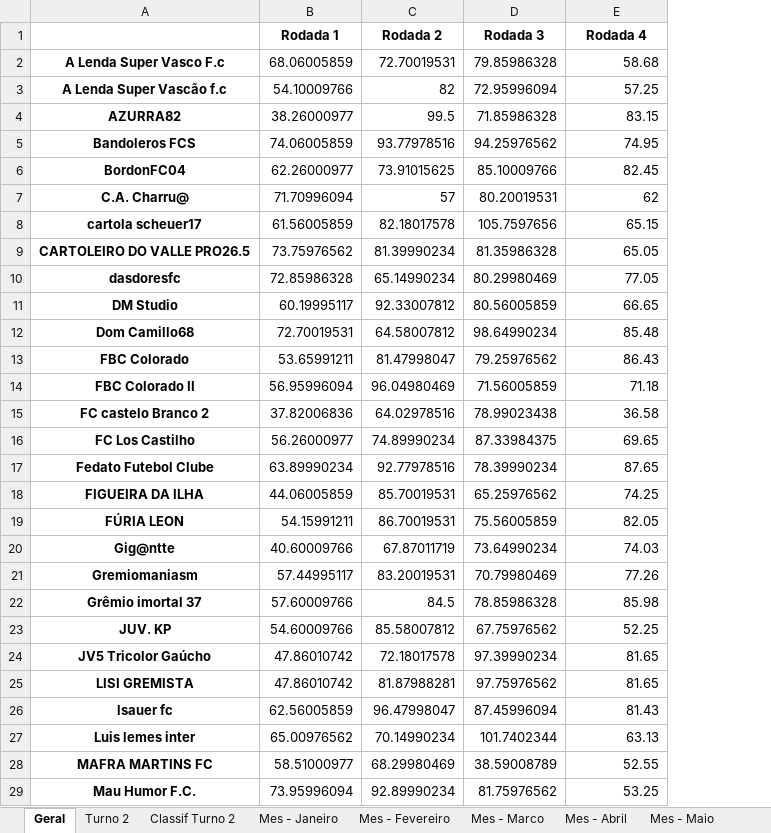
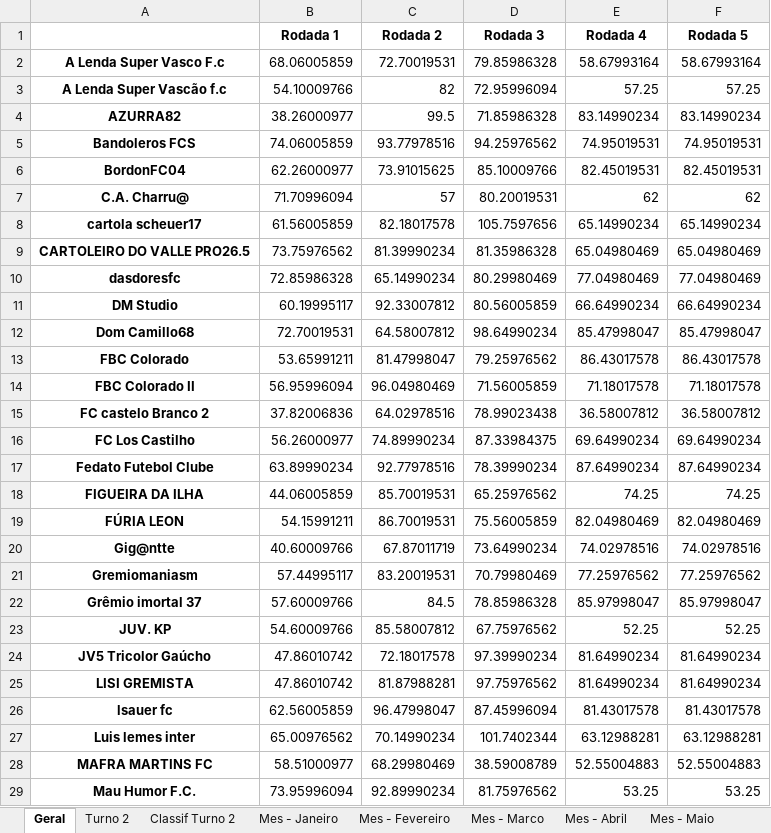
Before and after one commit to FernandoBC23/cartola_2026, an Excel workbook: liga_classica/datasets_liga_classica/Pontuacoes_Liga_Classica_Completa.xlsx, sheet Geral, drawn as a sheet; only a part is shown; values as stored, in another font and other column widths than the file's, no borders; the diff covers the shown part only; the diff names each change by its address in the sheet, - before the commit and + after, or states it on an @@ line.

Commit message:
Resultado final da rodada 4

```diff
--- a/liga_classica/datasets_liga_classica/Pontuacoes_Liga_Classica_Completa.xlsx (sheet Geral)
+++ b/liga_classica/datasets_liga_classica/Pontuacoes_Liga_Classica_Completa.xlsx (sheet Geral)
+column F (Rodada 5), rows 2-29: 58.67993164 | 57.25 | 83.14990234 | 74.95019531 | 82.45019531 | 62 | 65.14990234 | 65.04980469 | 77.04980469 | 66.64990234 | 85.47998047 | 86.43017578 | 71.18017578 | 36.58007812 | 69.64990234 | 87.64990234 | 74.25 | 82.04980469 | 74.02978516 | 77.25976562 | 85.97998047 | 52.25 | 81.64990234 | 81.64990234 | 81.43017578 | 63.12988281 | 52.55004883 | 53.25
-E2 (Rodada 4): 58.68
+E2 (Rodada 4): 58.67993164
-E4 (Rodada 4): 83.15
+E4 (Rodada 4): 83.14990234
-E5 (Rodada 4): 74.95
+E5 (Rodada 4): 74.95019531
-E6 (Rodada 4): 82.45
+E6 (Rodada 4): 82.45019531
-E8 (Rodada 4): 65.15
+E8 (Rodada 4): 65.14990234
-E9 (Rodada 4): 65.05
+E9 (Rodada 4): 65.04980469
-E10 (Rodada 4): 77.05
+E10 (Rodada 4): 77.04980469
-E11 (Rodada 4): 66.65
+E11 (Rodada 4): 66.64990234
-E12 (Rodada 4): 85.48
+E12 (Rodada 4): 85.47998047
-E13 (Rodada 4): 86.43
+E13 (Rodada 4): 86.43017578
-E14 (Rodada 4): 71.18
+E14 (Rodada 4): 71.18017578
-E15 (Rodada 4): 36.58
+E15 (Rodada 4): 36.58007812
-E16 (Rodada 4): 69.65
+E16 (Rodada 4): 69.64990234
-E17 (Rodada 4): 87.65
+E17 (Rodada 4): 87.64990234
-E19 (Rodada 4): 82.05
+E19 (Rodada 4): 82.04980469
-E20 (Rodada 4): 74.03
+E20 (Rodada 4): 74.02978516
-E21 (Rodada 4): 77.26
+E21 (Rodada 4): 77.25976562
-E22 (Rodada 4): 85.98
+E22 (Rodada 4): 85.97998047
-E24:E25 (Rodada 4): 81.65
+E24:E25 (Rodada 4): 81.64990234
-E26 (Rodada 4): 81.43
+E26 (Rodada 4): 81.43017578
-E27 (Rodada 4): 63.13
+E27 (Rodada 4): 63.12988281
-E28 (Rodada 4): 52.55
+E28 (Rodada 4): 52.55004883
```
Also changed, not shown: 21 edited cells elsewhere in this sheet, sheet Mes - Marco, sheet Mes - Fevereiro, libertadores/datasets_liberta/classificacao_por_grupo_fase_1.xlsx, libertadores/datasets_liberta/resultados_fase_1.xlsx, 57 other files.
